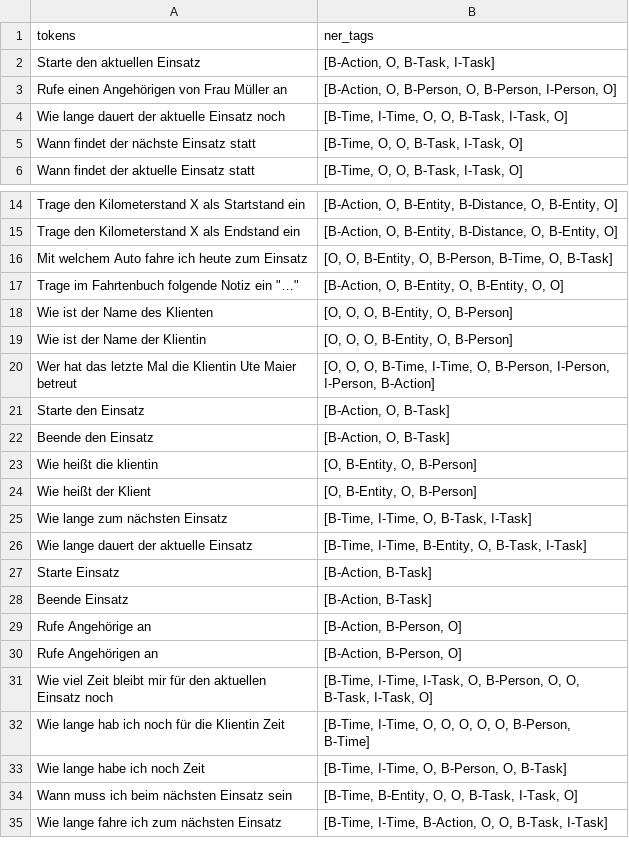
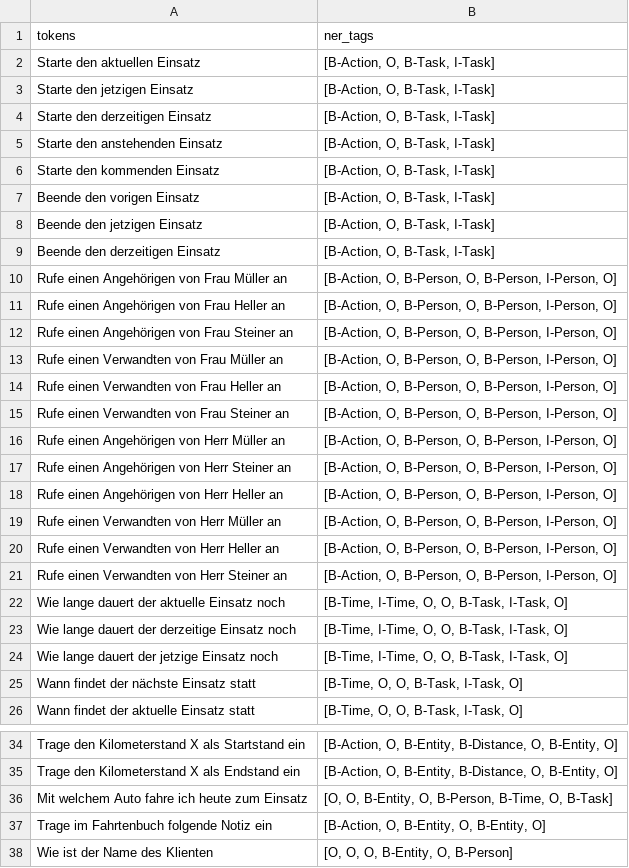
Before and after one commit to RaffaelBec/Sobit_Speechinteraction, a CSV file: AssistanceFiles/Resources/Traindata_processed_asCSV.csv, drawn as a sheet; only a part is shown, gaps mark what is left out; the shorter side is filled out with more unchanged rows; the diff covers the shown part only.

Commit message:
Worked on the script

```diff
--- a/AssistanceFiles/Resources/Traindata_processed_asCSV.csv
+++ b/AssistanceFiles/Resources/Traindata_processed_asCSV.csv
@@ -2,4 +2,24 @@
 Starte den aktuellen Einsatz;[B-Action, O, B-Task, I-Task]
+Starte den jetzigen Einsatz;[B-Action, O, B-Task, I-Task]
+Starte den derzeitigen Einsatz;[B-Action, O, B-Task, I-Task]
+Starte den anstehenden Einsatz;[B-Action, O, B-Task, I-Task]
+Starte den kommenden Einsatz;[B-Action, O, B-Task, I-Task]
+Beende den vorigen Einsatz;[B-Action, O, B-Task, I-Task]
+Beende den jetzigen Einsatz;[B-Action, O, B-Task, I-Task]
+Beende den derzeitigen Einsatz;[B-Action, O, B-Task, I-Task]
 Rufe einen Angehörigen von Frau Müller an;[B-Action, O, B-Person, O, B-Person, I-Person, O]
+Rufe einen Angehörigen von Frau Heller an;[B-Action, O, B-Person, O, B-Person, I-Person, O]
+Rufe einen Angehörigen von Frau Steiner an;[B-Action, O, B-Person, O, B-Person, I-Person, O]
+Rufe einen Verwandten von Frau Müller an;[B-Action, O, B-Person, O, B-Person, I-Person, O]
+Rufe einen Verwandten von Frau Heller an;[B-Action, O, B-Person, O, B-Person, I-Person, O]
+Rufe einen Verwandten von Frau Steiner an;[B-Action, O, B-Person, O, B-Person, I-Person, O]
+Rufe einen Angehörigen von Herr Müller an;[B-Action, O, B-Person, O, B-Person, I-Person, O]
+Rufe einen Angehörigen von Herr Steiner an;[B-Action, O, B-Person, O, B-Person, I-Person, O]
+Rufe einen Angehörigen von Herr Heller an;[B-Action, O, B-Person, O, B-Person, I-Person, O]
+Rufe einen Verwandten von Herr Müller an;[B-Action, O, B-Person, O, B-Person, I-Person, O]
+Rufe einen Verwandten von Herr Heller an;[B-Action, O, B-Person, O, B-Person, I-Person, O]
+Rufe einen Verwandten von Herr Steiner an;[B-Action, O, B-Person, O, B-Person, I-Person, O]
 Wie lange dauert der aktuelle Einsatz noch;[B-Time, I-Time, O, O, B-Task, I-Task, O]
+Wie lange dauert der derzeitige Einsatz noch;[B-Time, I-Time, O, O, B-Task, I-Task, O]
+Wie lange dauert der jetzige Einsatz noch;[B-Time, I-Time, O, O, B-Task, I-Task, O]
 Wann findet der nächste Einsatz statt;[B-Time, O, O, B-Task, I-Task, O]
@@ -16,3 +36,3 @@ Trage den Kilometerstand X als Endstand ein;[B-Action, O, B-Entity, B-Distance,
 Mit welchem Auto fahre ich heute zum Einsatz;[O, O, B-Entity, O, B-Person, B-Time, O, B-Task]
-"Trage im Fahrtenbuch folgende Notiz ein ""…""";[B-Action, O, B-Entity, O, B-Entity, O, O]
+Trage im Fahrtenbuch folgende Notiz ein;[B-Action, O, B-Entity, O, B-Entity, O]
 Wie ist der Name des Klienten;[O, O, O, B-Entity, O, B-Person]
```
Also changed, not shown: 15 edited cells elsewhere in this file.
